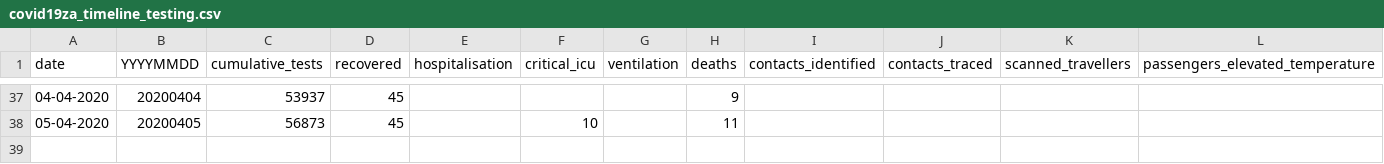
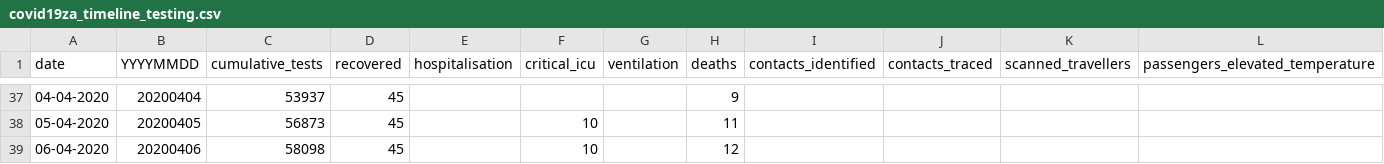
Before and after one commit to dsfsi/covid19za, a CSV file: data/covid19za_timeline_testing.csv, drawn as a sheet; only a part is shown, gaps mark what is left out; rows hold the shown columns only; the diff names each change by its address in the sheet, - before the commit and + after, or states it on an @@ line.

Commit message:
Update covid19za_timeline_testing.csv

```diff
--- a/data/covid19za_timeline_testing.csv
+++ b/data/covid19za_timeline_testing.csv
+row 39: 06-04-2020 | 20200406 | 58098 | 45 |  | 10 |  | 12
```
